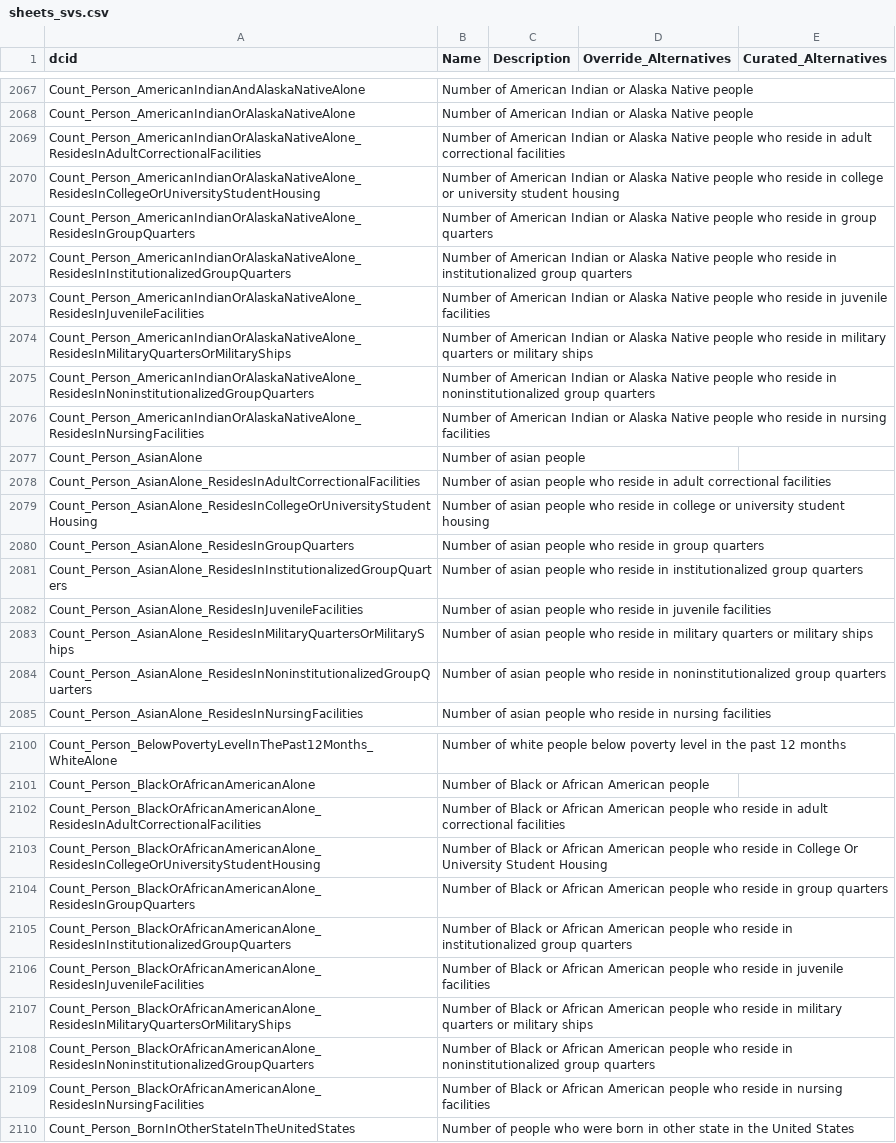
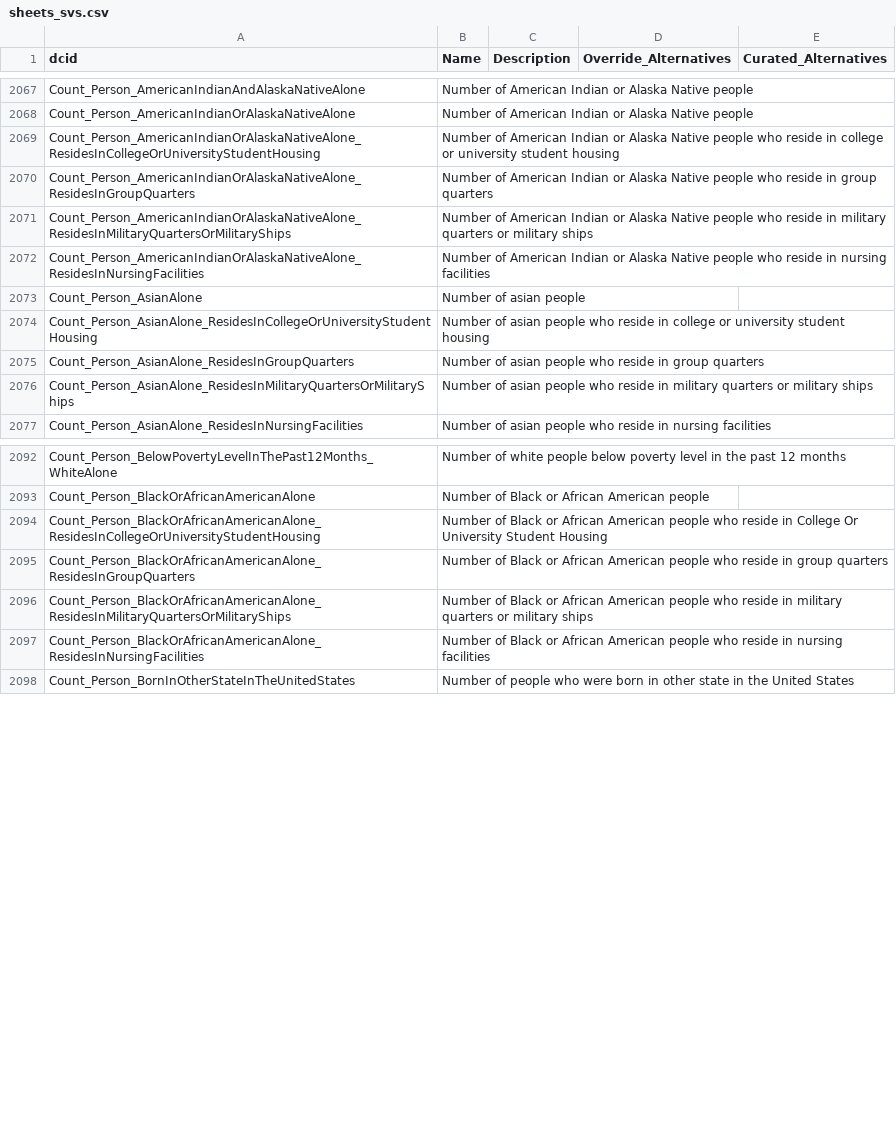
Before and after one commit to saurabh-csufi/website, a CSV file: tools/nl/embeddings/data/curated_input/main/sheets_svs.csv, drawn as a sheet; only a part is shown, gaps mark what is left out; the diff covers the shown part only.

Commit message:
Update index to remove some unwanted stat vars for embeddings index. (#4262)

```diff
--- a/tools/nl/embeddings/data/curated_input/main/sheets_svs.csv
+++ b/tools/nl/embeddings/data/curated_input/main/sheets_svs.csv
@@ -2068,18 +2068,10 @@ Count_Person_AmericanIndianAndAlaskaNativeAlone,Number of American Indian or Ala
 Count_Person_AmericanIndianOrAlaskaNativeAlone,Number of American Indian or Alaska Native people,,,
-Count_Person_AmericanIndianOrAlaskaNativeAlone_ResidesInAdultCorrectionalFacilities,Number of American Indian or Alaska Native people who reside in adult correctional facilities,,,
 Count_Person_AmericanIndianOrAlaskaNativeAlone_ResidesInCollegeOrUniversityStudentHousing,Number of American Indian or Alaska Native people who reside in college or university student housing,,,
 Count_Person_AmericanIndianOrAlaskaNativeAlone_ResidesInGroupQuarters,Number of American Indian or Alaska Native people who reside in group quarters,,,
-Count_Person_AmericanIndianOrAlaskaNativeAlone_ResidesInInstitutionalizedGroupQuarters,Number of American Indian or Alaska Native people who reside in institutionalized group quarters,,,
-Count_Person_AmericanIndianOrAlaskaNativeAlone_ResidesInJuvenileFacilities,Number of American Indian or Alaska Native people who reside in juvenile facilities,,,
 Count_Person_AmericanIndianOrAlaskaNativeAlone_ResidesInMilitaryQuartersOrMilitaryShips,Number of American Indian or Alaska Native people who reside in military quarters or military ships,,,
-Count_Person_AmericanIndianOrAlaskaNativeAlone_ResidesInNoninstitutionalizedGroupQuarters,Number of American Indian or Alaska Native people who reside in noninstitutionalized group quarters,,,
 Count_Person_AmericanIndianOrAlaskaNativeAlone_ResidesInNursingFacilities,Number of American Indian or Alaska Native people who reside in nursing facilities,,,
 Count_Person_AsianAlone,Number of asian people,,,
-Count_Person_AsianAlone_ResidesInAdultCorrectionalFacilities,Number of asian people who reside in adult correctional facilities,,,
 Count_Person_AsianAlone_ResidesInCollegeOrUniversityStudentHousing,Number of asian people who reside in college or university student housing,,,
 Count_Person_AsianAlone_ResidesInGroupQuarters,Number of asian people who reside in group quarters,,,
-Count_Person_AsianAlone_ResidesInInstitutionalizedGroupQuarters,Number of asian people who reside in institutionalized group quarters,,,
-Count_Person_AsianAlone_ResidesInJuvenileFacilities,Number of asian people who reside in juvenile facilities,,,
 Count_Person_AsianAlone_ResidesInMilitaryQuartersOrMilitaryShips,Number of asian people who reside in military quarters or military ships,,,
-Count_Person_AsianAlone_ResidesInNoninstitutionalizedGroupQuarters,Number of asian people who reside in noninstitutionalized group quarters,,,
 Count_Person_AsianAlone_ResidesInNursingFacilities,Number of asian people who reside in nursing facilities,,,
@@ -2101,9 +2093,5 @@ Count_Person_BelowPovertyLevelInThePast12Months_WhiteAlone,Number of white peopl
 Count_Person_BlackOrAfricanAmericanAlone,Number of Black or African American people,,,
-Count_Person_BlackOrAfricanAmericanAlone_ResidesInAdultCorrectionalFacilities,Number of Black or African American people who reside in adult correctional facilities,,,
 Count_Person_BlackOrAfricanAmericanAlone_ResidesInCollegeOrUniversityStudentHousing,Number of Black or African American people who reside in College Or University Student Housing,,,
 Count_Person_BlackOrAfricanAmericanAlone_ResidesInGroupQuarters,Number of Black or African American people who reside in group quarters,,,
-Count_Person_BlackOrAfricanAmericanAlone_ResidesInInstitutionalizedGroupQuarters,Number of Black or African American people who reside in institutionalized group quarters,,,
-Count_Person_BlackOrAfricanAmericanAlone_ResidesInJuvenileFacilities,Number of Black or African American people who reside in juvenile facilities,,,
 Count_Person_BlackOrAfricanAmericanAlone_ResidesInMilitaryQuartersOrMilitaryShips,Number of Black or African American people who reside in military quarters or military ships,,,
-Count_Person_BlackOrAfricanAmericanAlone_ResidesInNoninstitutionalizedGroupQuarters,Number of Black or African American people who reside in noninstitutionalized group quarters,,,
 Count_Person_BlackOrAfricanAmericanAlone_ResidesInNursingFacilities,Number of Black or African American people who reside in nursing facilities,,,
```
Also changed, not shown: 13 removed rows elsewhere in this file, tools/nl/embeddings/data/preindex/medium/sv_descriptions.csv, 6 other files.
